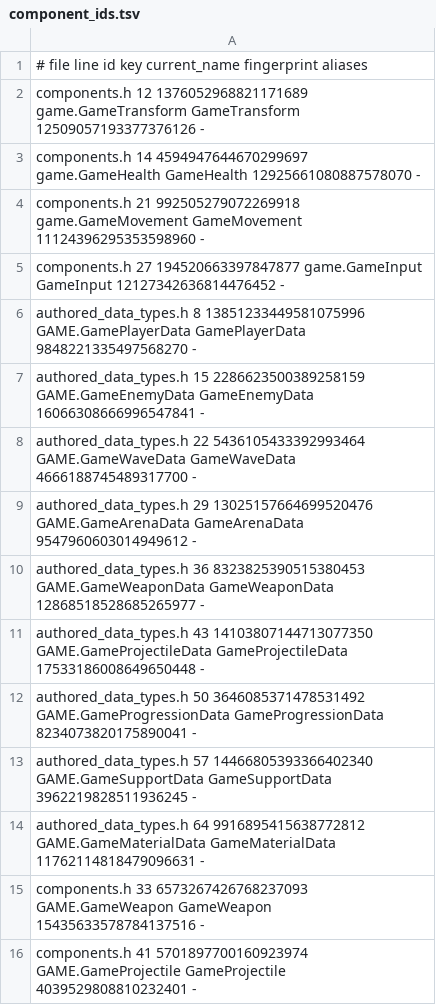
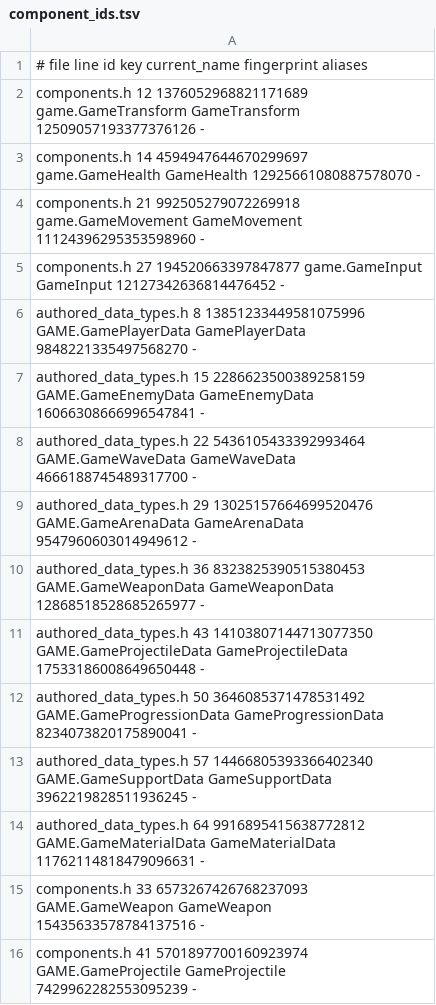
Before and after one commit to waldnercharles/chibi, a TSV file: game/component_ids.tsv, drawn as a sheet.

```diff
--- a/game/component_ids.tsv
+++ b/game/component_ids.tsv
@@ -15,2 +15,2 @@ authored_data_types.h 64 9916895415638772812 GAME.GameMaterialData GameMaterialD
 components.h 33 6573267426768237093 GAME.GameWeapon GameWeapon 15435633578784137516 -
-components.h 41 5701897700160923974 GAME.GameProjectile GameProjectile 4039529808810232401 -
+components.h 41 5701897700160923974 GAME.GameProjectile GameProjectile 7429962282553095239 -
```
Also changed, not shown: 12 other files.
